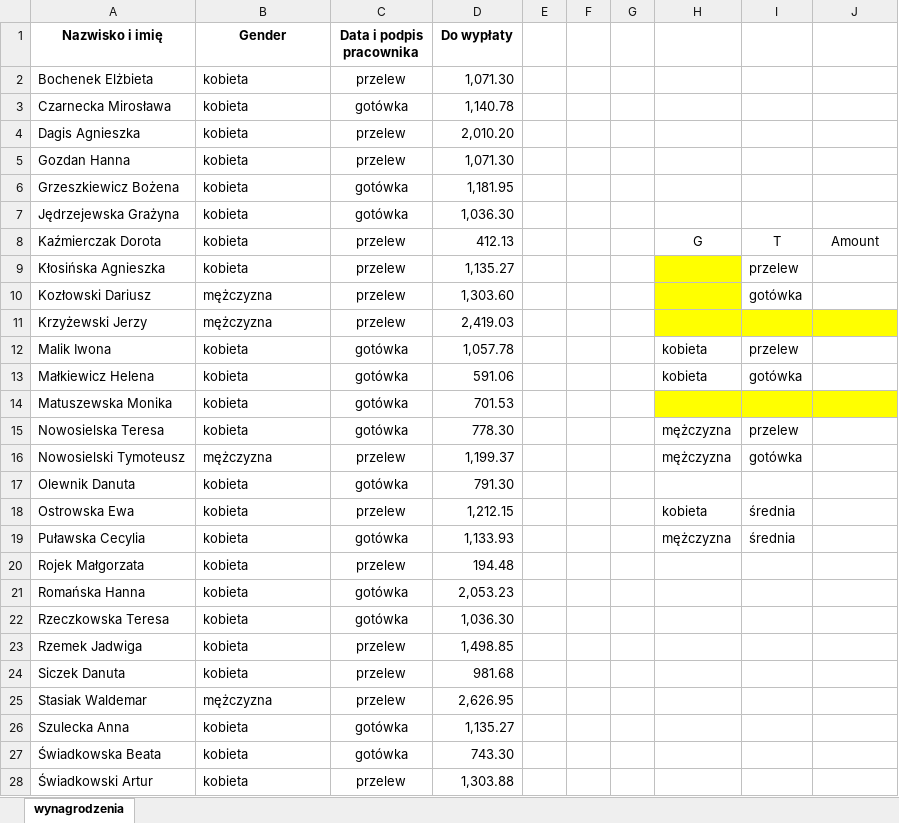
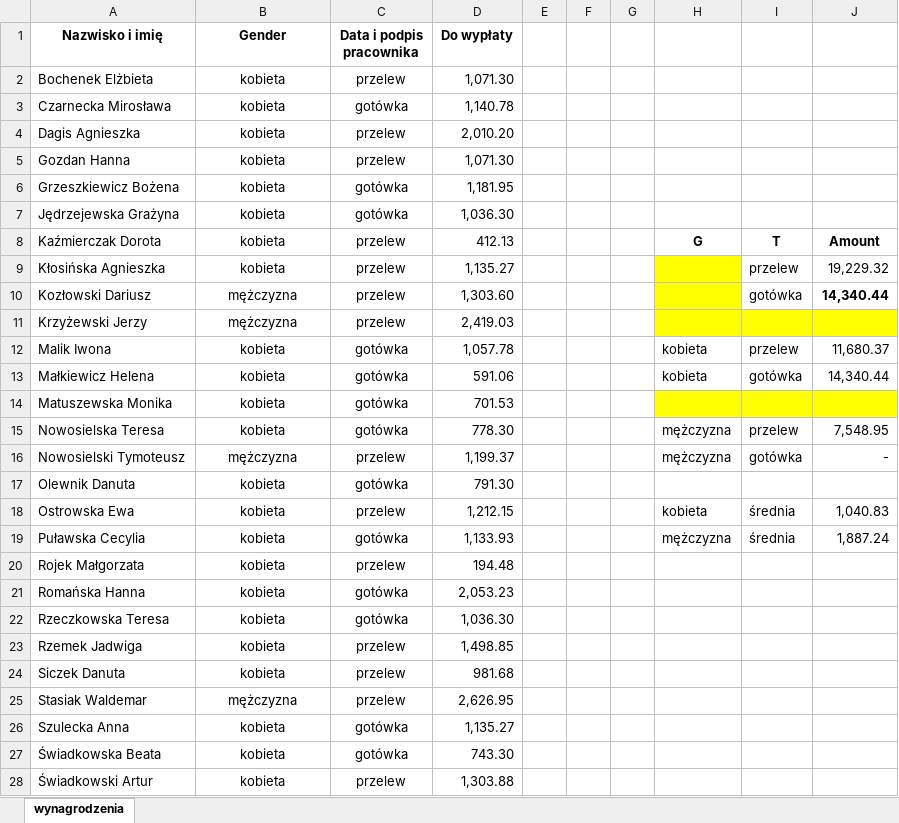
Before and after one commit to Orpeg/Liceum_Orpeg, an Excel workbook: 2020/LO1Roz/Lekcja_2/payroll.xlsx, sheet wynagrodzenia, drawn as a sheet; only a part is shown; values as stored, in another font and other column widths than the file's, no borders; the diff covers the shown part only; the diff names each change by its address in the sheet, - before the commit and + after, or states it on an @@ line.

```diff
--- a/2020/LO1Roz/Lekcja_2/payroll.xlsx (sheet wynagrodzenia)
+++ b/2020/LO1Roz/Lekcja_2/payroll.xlsx (sheet wynagrodzenia)
-B2:B28 alignment: left
+B2:B28 alignment: center
-H8:J8 bold: off
+H8:J8 bold: on
-J9: (empty)
+J9: 19,229.32
-J10: (empty)
+J10: 14,340.44
-J12: (empty)
+J12: 11,680.37
-J13: (empty)
+J13: 14,340.44
-J15: (empty)
+J15: 7,548.95
-J16: (empty)
+J16: -
-J18: (empty)
+J18: 1,040.83
-J19: (empty)
+J19: 1,887.24
```
Also changed, not shown: 1 edited cell and cell formats elsewhere in this sheet, 2020/LO1Roz/Lekcja_2/raport.xlsx, 2 other files.
